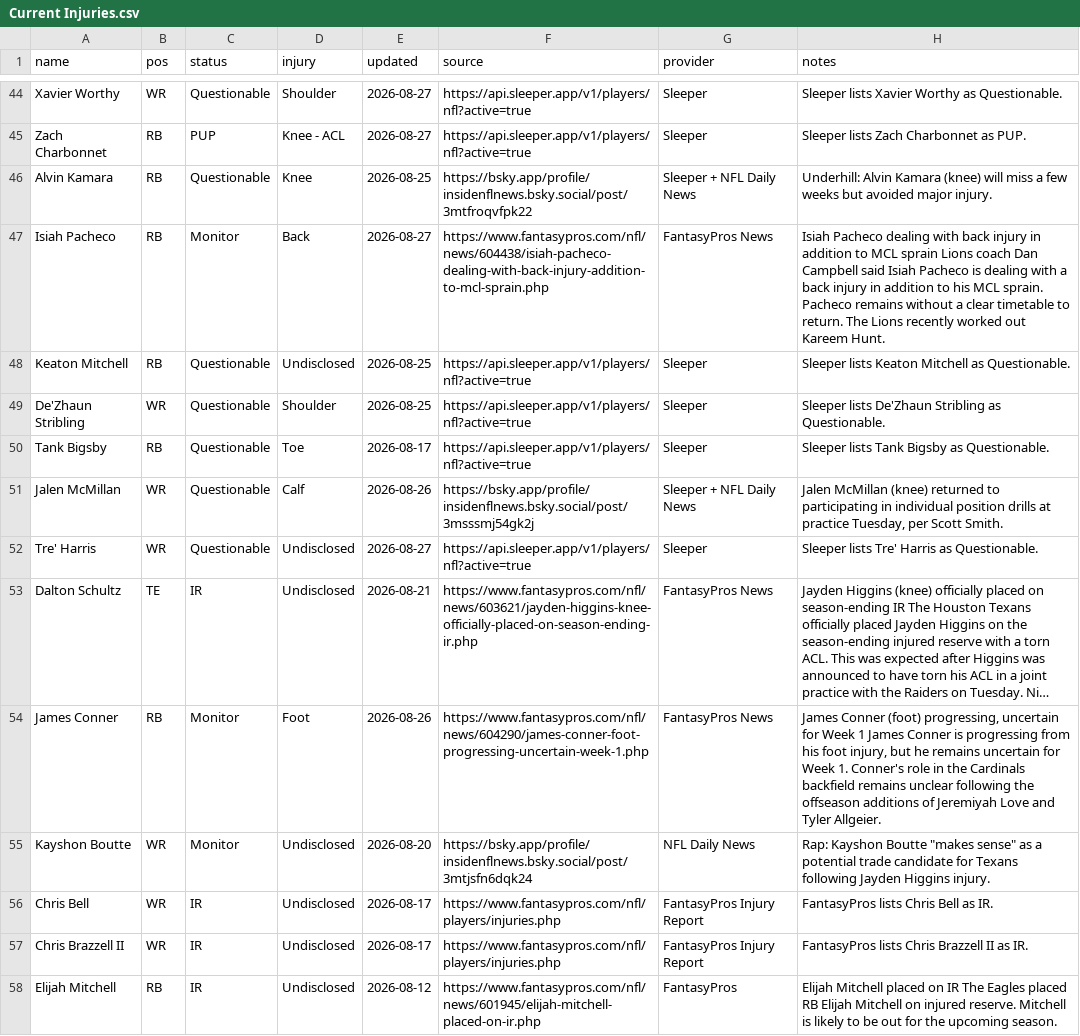
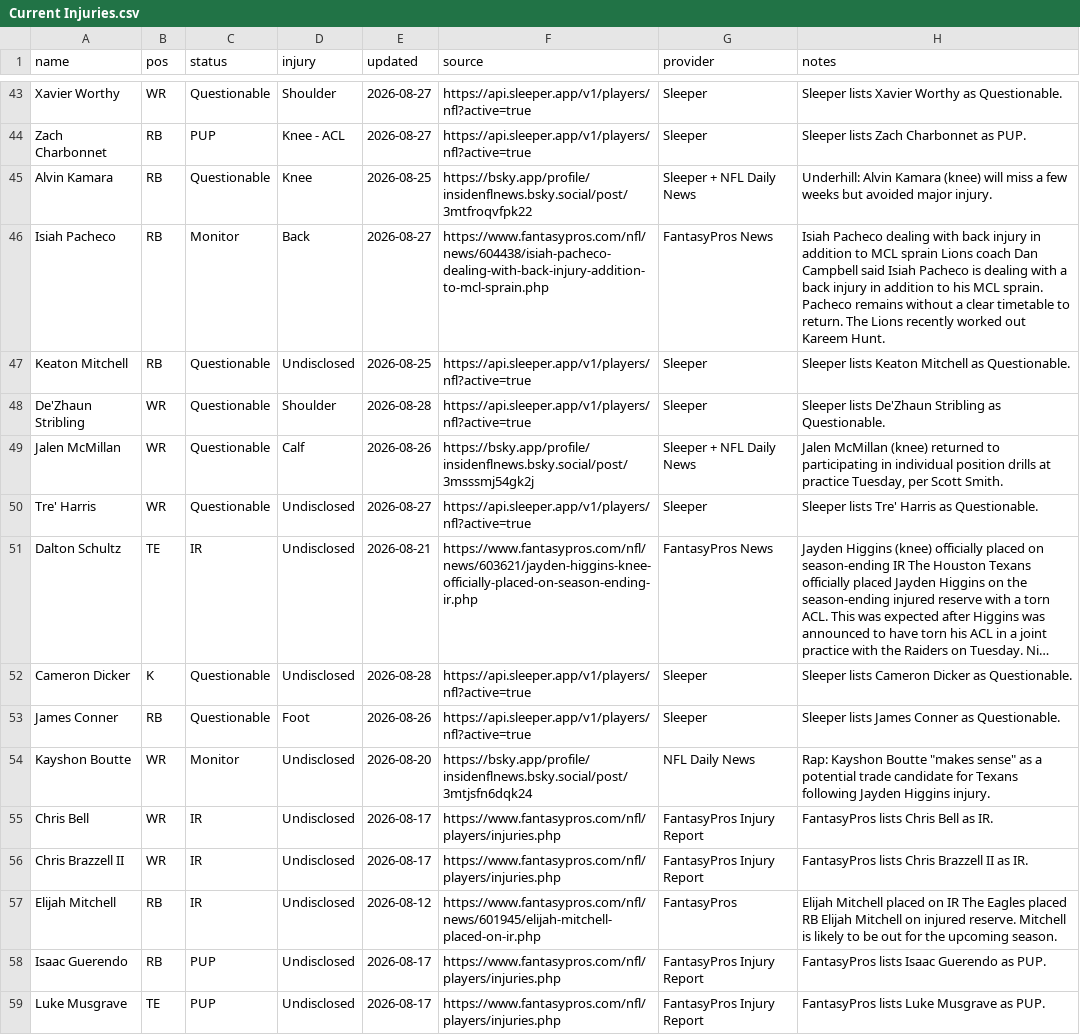
Before and after one commit to fowlergmu/private-draft-tools-x7k2, a CSV file: Data/Current Injuries.csv, drawn as a sheet; only a part is shown, gaps mark what is left out; the shorter side is filled out with more unchanged rows; long unchanged cells end in …; removed rows and columns are numbered as before the commit, all else as after; the diff covers the shown part only; the diff names each change by its address in the sheet, - before the commit and + after, or states it on an @@ line.

```diff
--- a/Data/Current Injuries.csv
+++ b/Data/Current Injuries.csv
-E48 (updated): 2026-08-25
+E48 (updated): 2026-08-28
-row 50: Tank Bigsby | RB | Questionable | Toe | 2026-08-17 | https://api.sleeper.app/v1/players/nfl?active=true | Sleeper | Sleeper lists Tank Bigsby as Questionable.
+row 52: Cameron Dicker | K | Questionable | Undisclosed | 2026-08-28 | https://api.sleeper.app/v1/players/nfl?active=true | Sleeper | Sleeper lists Cameron Dicker as Questionable.
-C53 (status): Monitor
+C53 (status): Questionable
-F53 (source): https://www.fantasypros.com/nfl/news/604290/james-conner-foot-progressing-uncertain-week-1.php
+F53 (source): https://api.sleeper.app/v1/players/nfl?active=true
-G53 (provider): FantasyPros News
+G53 (provider): Sleeper
-H53 (notes): James Conner (foot) progressing, uncertain for Week 1 James Conner is progressing from his foot injury, but he remains uncertain for Week 1. Conner's role in the Cardinals backfield remains unclear following the offseason additions of Jeremiyah Love and Tyler Allgeier.
+H53 (notes): Sleeper lists James Conner as Questionable.
```
Also changed, not shown: 1 added row, 7 removed rows and 22 edited cells elsewhere in this file.
